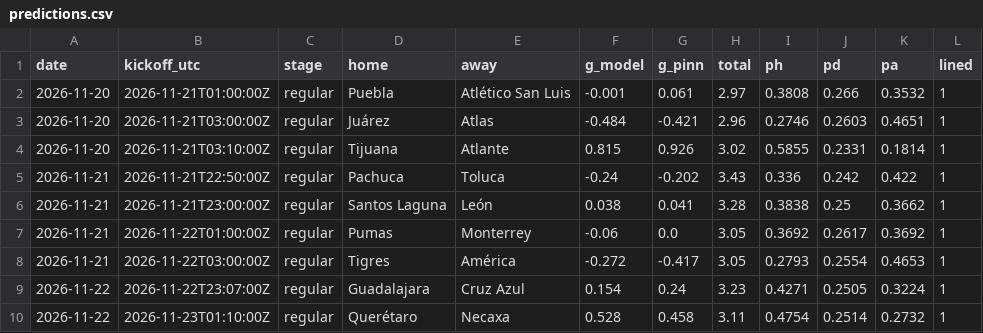
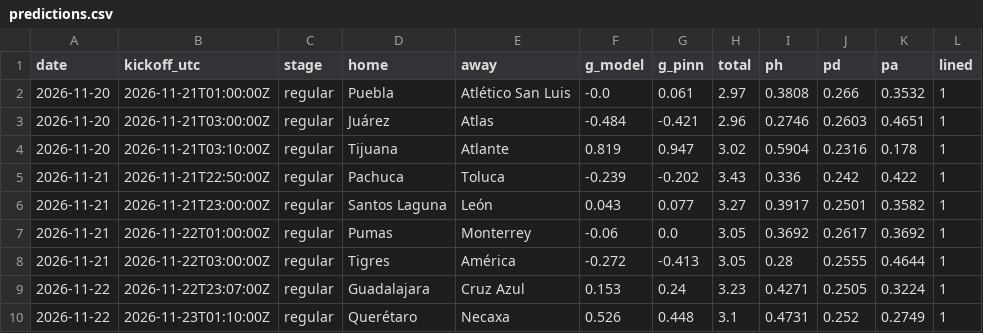
Before and after one commit to TheBallr/LIGA-MX, a CSV file: outputs/latest/predictions.csv, drawn as a sheet.

```diff
--- a/outputs/latest/predictions.csv
+++ b/outputs/latest/predictions.csv
@@ -1,10 +1,10 @@
 date,kickoff_utc,stage,home,away,g_model,g_pinn,total,ph,pd,pa,lined
-2026-11-20,2026-11-21T01:00:00Z,regular,Puebla,Atlético San Luis,-0.001,0.061,2.97,0.3808,0.266,0.3532,1
+2026-11-20,2026-11-21T01:00:00Z,regular,Puebla,Atlético San Luis,-0.0,0.061,2.97,0.3808,0.266,0.3532,1
 2026-11-20,2026-11-21T03:00:00Z,regular,Juárez,Atlas,-0.484,-0.421,2.96,0.2746,0.2603,0.4651,1
-2026-11-20,2026-11-21T03:10:00Z,regular,Tijuana,Atlante,0.815,0.926,3.02,0.5855,0.2331,0.1814,1
-2026-11-21,2026-11-21T22:50:00Z,regular,Pachuca,Toluca,-0.24,-0.202,3.43,0.336,0.242,0.422,1
-2026-11-21,2026-11-21T23:00:00Z,regular,Santos Laguna,León,0.038,0.041,3.28,0.3838,0.25,0.3662,1
+2026-11-20,2026-11-21T03:10:00Z,regular,Tijuana,Atlante,0.819,0.947,3.02,0.5904,0.2316,0.178,1
+2026-11-21,2026-11-21T22:50:00Z,regular,Pachuca,Toluca,-0.239,-0.202,3.43,0.336,0.242,0.422,1
+2026-11-21,2026-11-21T23:00:00Z,regular,Santos Laguna,León,0.043,0.077,3.27,0.3917,0.2501,0.3582,1
 2026-11-21,2026-11-22T01:00:00Z,regular,Pumas,Monterrey,-0.06,0.0,3.05,0.3692,0.2617,0.3692,1
-2026-11-21,2026-11-22T03:00:00Z,regular,Tigres,América,-0.272,-0.417,3.05,0.2793,0.2554,0.4653,1
-2026-11-22,2026-11-22T23:07:00Z,regular,Guadalajara,Cruz Azul,0.154,0.24,3.23,0.4271,0.2505,0.3224,1
-2026-11-22,2026-11-23T01:10:00Z,regular,Querétaro,Necaxa,0.528,0.458,3.11,0.4754,0.2514,0.2732,1
+2026-11-21,2026-11-22T03:00:00Z,regular,Tigres,América,-0.272,-0.413,3.05,0.28,0.2555,0.4644,1
+2026-11-22,2026-11-22T23:07:00Z,regular,Guadalajara,Cruz Azul,0.153,0.24,3.23,0.4271,0.2505,0.3224,1
+2026-11-22,2026-11-23T01:10:00Z,regular,Querétaro,Necaxa,0.526,0.448,3.1,0.4731,0.252,0.2749,1
```
Also changed, not shown: data/market/current_round_odds.csv, data/public/opta/snapshots.csv, 17 other files.
